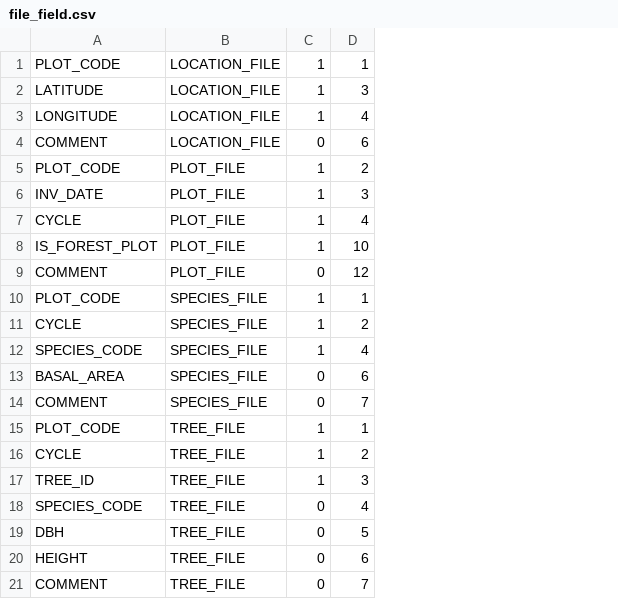
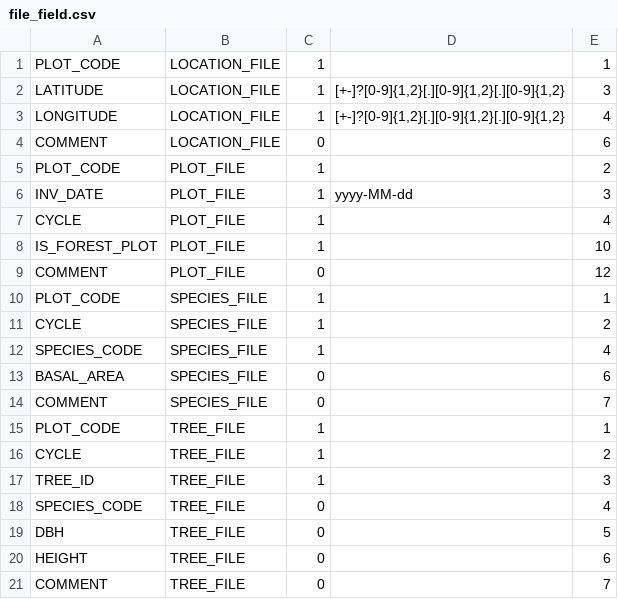
Before and after one commit to IGNBPesty/ogam, a CSV file: Bases SQL/Metadata/file_field.csv, drawn as a sheet; the diff names each change by its address in the sheet, - before the commit and + after, or states it on an @@ line.

```diff
--- a/Bases SQL/Metadata/file_field.csv
+++ b/Bases SQL/Metadata/file_field.csv
+column D, rows 2-6: [+-]?[0-9]{1,2}[.][0-9]{1,2}[.][0-9]{1,2} | [+-]?[0-9]{1,2}[.][0-9]{1,2}[.][0-9]{1,2} |  |  | yyyy-MM-dd
```
Also changed, not shown: Bases SQL/Metadata/data.csv, Bases SQL/Metadata/form_field.csv, 2 other files.
